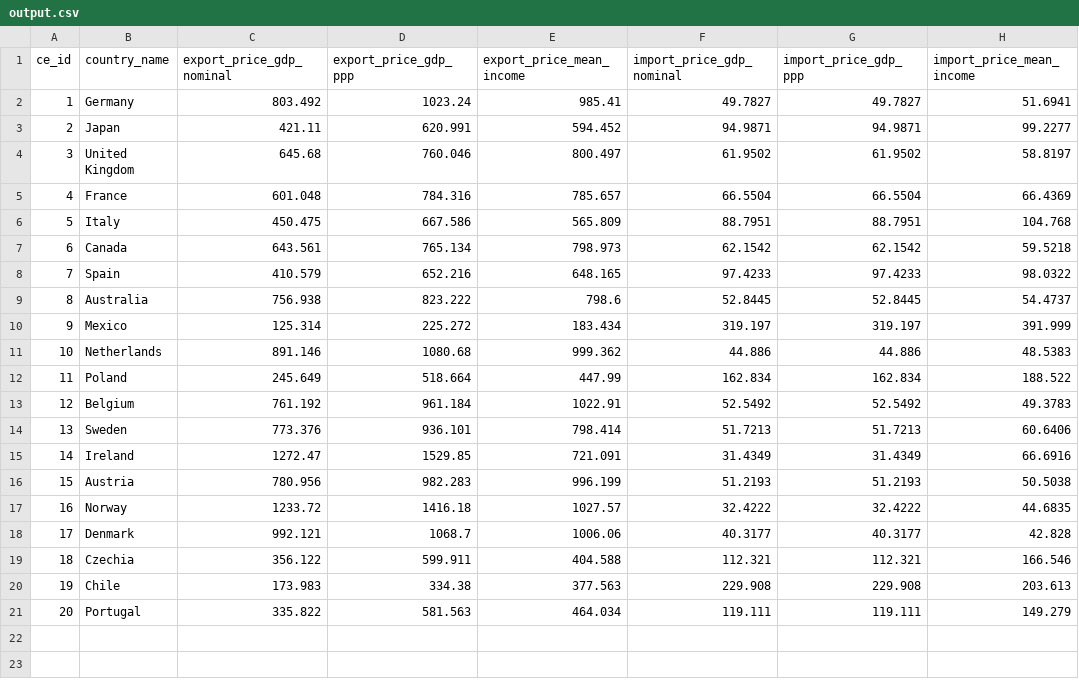
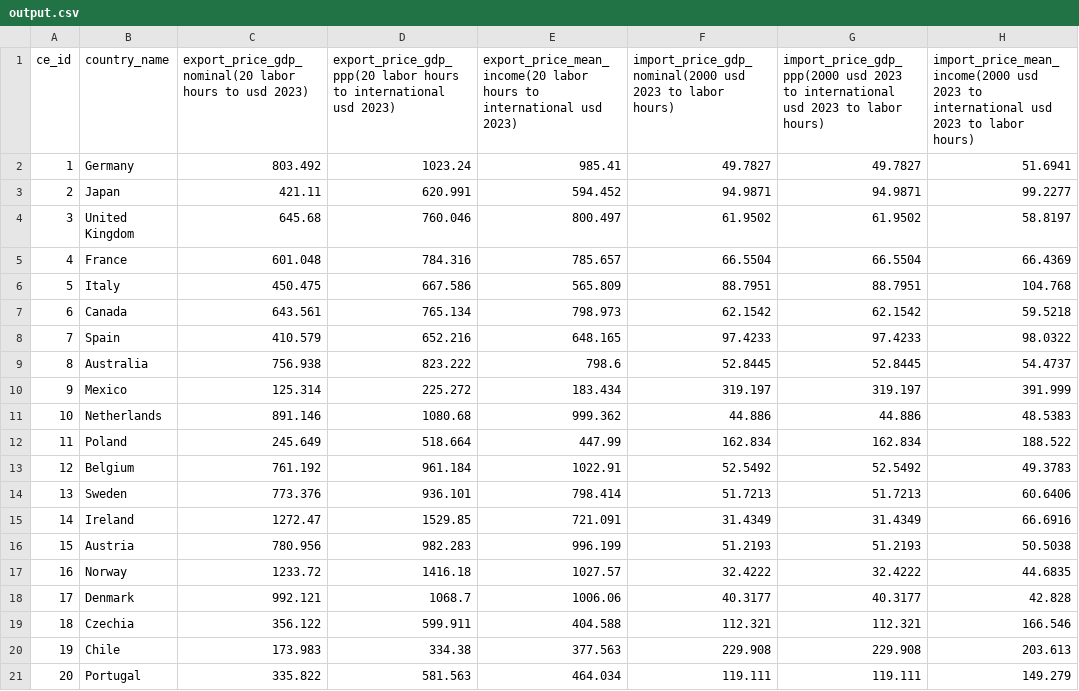
Before and after one commit to BC-LTEWG/Agent-Based-Simulation-Model, a CSV file: MELT Conversion Models/output.csv, drawn as a sheet.

Commit message:
Updated header for output.csv.

```diff
--- a/MELT Conversion Models/output.csv
+++ b/MELT Conversion Models/output.csv
@@ -1,2 +1,2 @@
-ce_id,country_name,export_price_gdp_nominal,export_price_gdp_ppp,export_price_mean_income,import_price_gdp_nominal,import_price_gdp_ppp,import_price_mean_income
+ce_id,country_name,export_price_gdp_nominal(20 labor hours to usd 2023),export_price_gdp_ppp(20 labor hours to international usd 2023),export_price_mean_income(20 labor hours to international usd 2023),import_price_gdp_nominal(2000 usd 2023 to labor hours),import_price_gdp_ppp(2000 usd 2023 to international usd 2023 to labor hours),import_price_mean_income(2000 usd 2023 to international usd 2023 to labor hours)
 1,Germany,803.492,1023.24,985.41,49.7827,49.7827,51.6941
```
Also changed, not shown: 1 other file.
